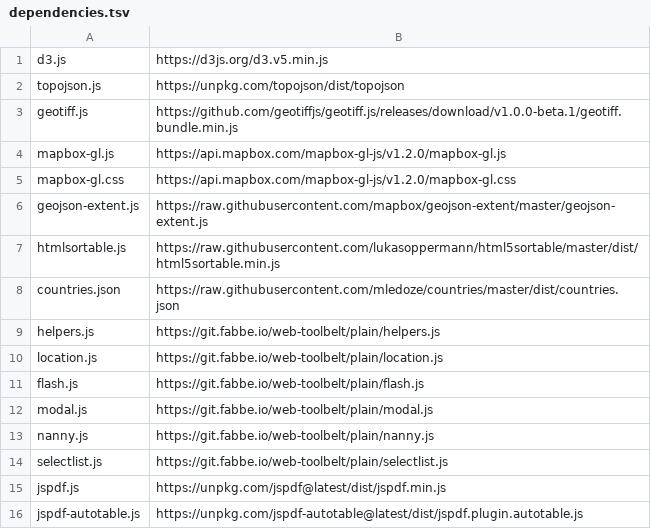
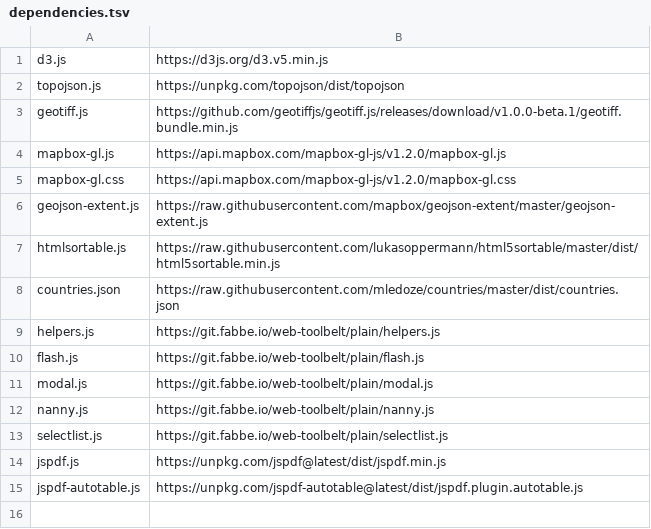
Before and after one commit to energyaccessexplorer/tool, a TSV file: dependencies.tsv, drawn as a sheet.

Commit message:
dropped location.js

```diff
--- a/dependencies.tsv
+++ b/dependencies.tsv
@@ -9,3 +9,2 @@ countries.json	https://raw.githubusercontent.com/mledoze/countries/master/dist/c
 helpers.js	https://git.fabbe.io/web-toolbelt/plain/helpers.js
-location.js	https://git.fabbe.io/web-toolbelt/plain/location.js
 flash.js	https://git.fabbe.io/web-toolbelt/plain/flash.js
```
Also changed, not shown: 6 other files.
